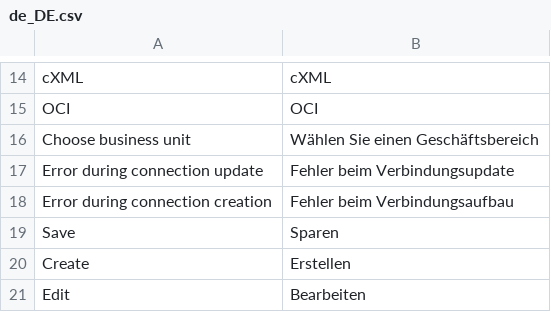
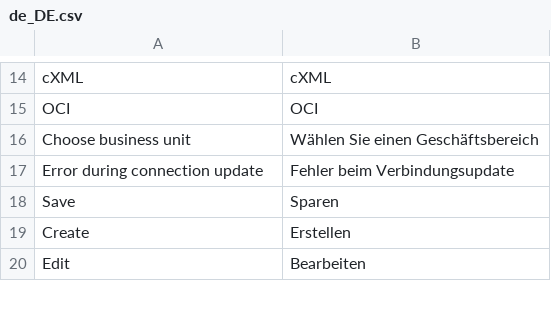
Before and after one commit to spryker-eco/punchout-catalogs, a CSV file: data/translation/Zed/de_DE.csv, drawn as a sheet; only a part is shown, gaps mark what is left out; the diff names each change by its address in the sheet, - before the commit and + after, or states it on an @@ line.

```diff
--- a/data/translation/Zed/de_DE.csv
+++ b/data/translation/Zed/de_DE.csv
-row 18: Error during connection creation | Fehler beim Verbindungsaufbau
```
Also changed, not shown: data/translation/Zed/en_US.csv, 1 other file.
